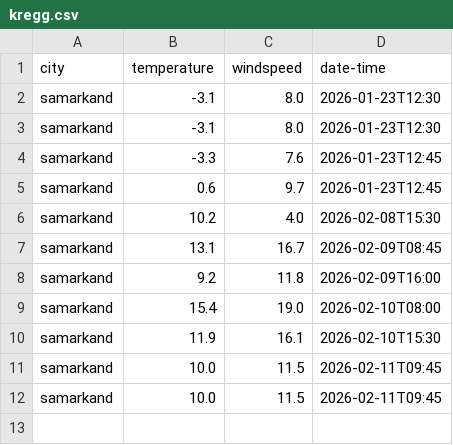
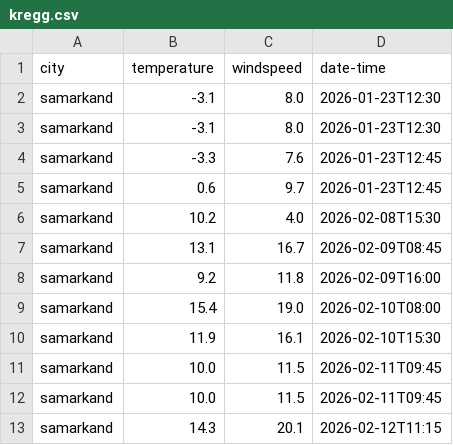
Before and after one commit to Ryu-Ackerman/My_projects, a CSV file: weather_app/kregg.csv, drawn as a sheet.

Commit message:
added dates

```diff
--- a/weather_app/kregg.csv
+++ b/weather_app/kregg.csv
@@ -12 +12,2 @@ samarkand,10.0,11.5,2026-02-11T09:45
 samarkand,10.0,11.5,2026-02-11T09:45
+samarkand,14.3,20.1,2026-02-12T11:15
```
Also changed, not shown: 2 other files.
